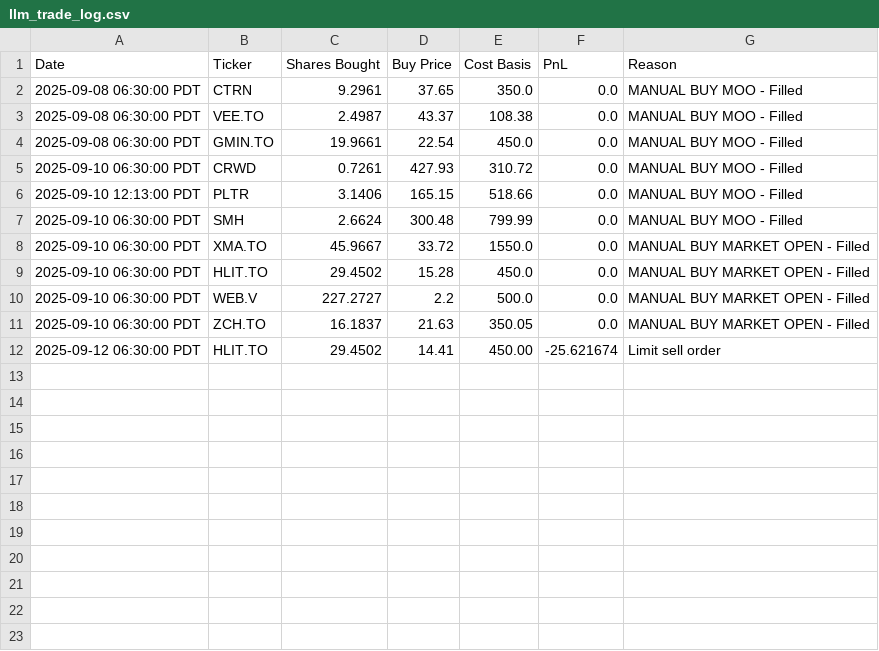
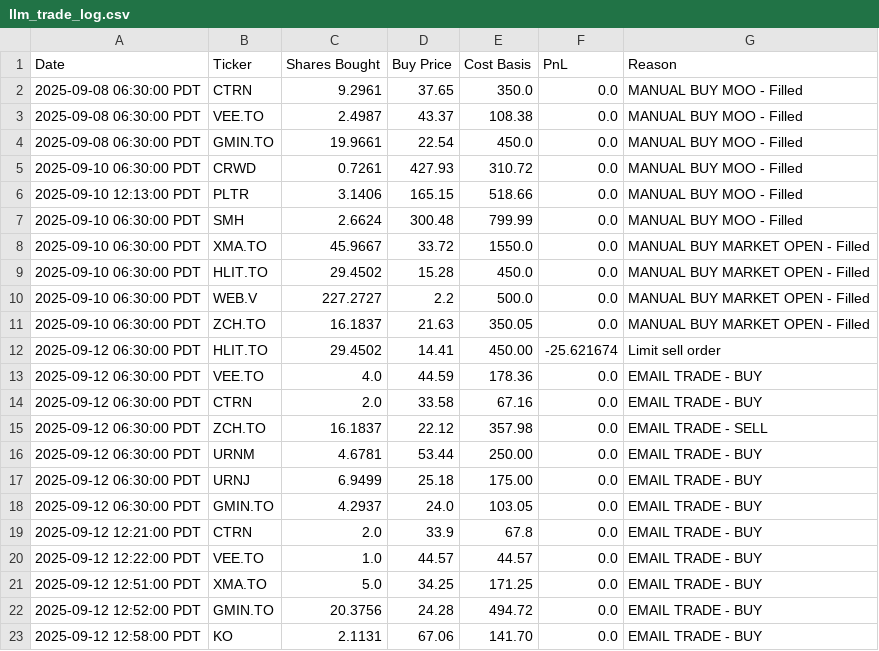
Before and after one commit to CreamyG31337/LLM-Micro-Cap-trading-bot, a CSV file: trading_data/prod/llm_trade_log.csv, drawn as a sheet.

```diff
--- a/trading_data/prod/llm_trade_log.csv
+++ b/trading_data/prod/llm_trade_log.csv
@@ -12 +12,12 @@ Date,Ticker,Shares Bought,Buy Price,Cost Basis,PnL,Reason
 2025-09-12 06:30:00 PDT,HLIT.TO,29.4502,14.41,450.00,-25.621674,Limit sell order
+2025-09-12 06:30:00 PDT,VEE.TO,4.0,44.59,178.36,0.0,EMAIL TRADE - BUY
+2025-09-12 06:30:00 PDT,CTRN,2.0,33.58,67.16,0.0,EMAIL TRADE - BUY
+2025-09-12 06:30:00 PDT,ZCH.TO,16.1837,22.12,357.98,0.0,EMAIL TRADE - SELL
+2025-09-12 06:30:00 PDT,URNM,4.6781,53.44,250.00,0.0,EMAIL TRADE - BUY
+2025-09-12 06:30:00 PDT,URNJ,6.9499,25.18,175.00,0.0,EMAIL TRADE - BUY
+2025-09-12 06:30:00 PDT,GMIN.TO,4.2937,24.0,103.05,0.0,EMAIL TRADE - BUY
+2025-09-12 12:21:00 PDT,CTRN,2.0,33.9,67.8,0.0,EMAIL TRADE - BUY
+2025-09-12 12:22:00 PDT,VEE.TO,1.0,44.57,44.57,0.0,EMAIL TRADE - BUY
+2025-09-12 12:51:00 PDT,XMA.TO,5.0,34.25,171.25,0.0,EMAIL TRADE - BUY
+2025-09-12 12:52:00 PDT,GMIN.TO,20.3756,24.28,494.72,0.0,EMAIL TRADE - BUY
+2025-09-12 12:58:00 PDT,KO,2.1131,67.06,141.70,0.0,EMAIL TRADE - BUY
```
Also changed, not shown: trading_data/prod/llm_portfolio_update.csv, 4 other files.
